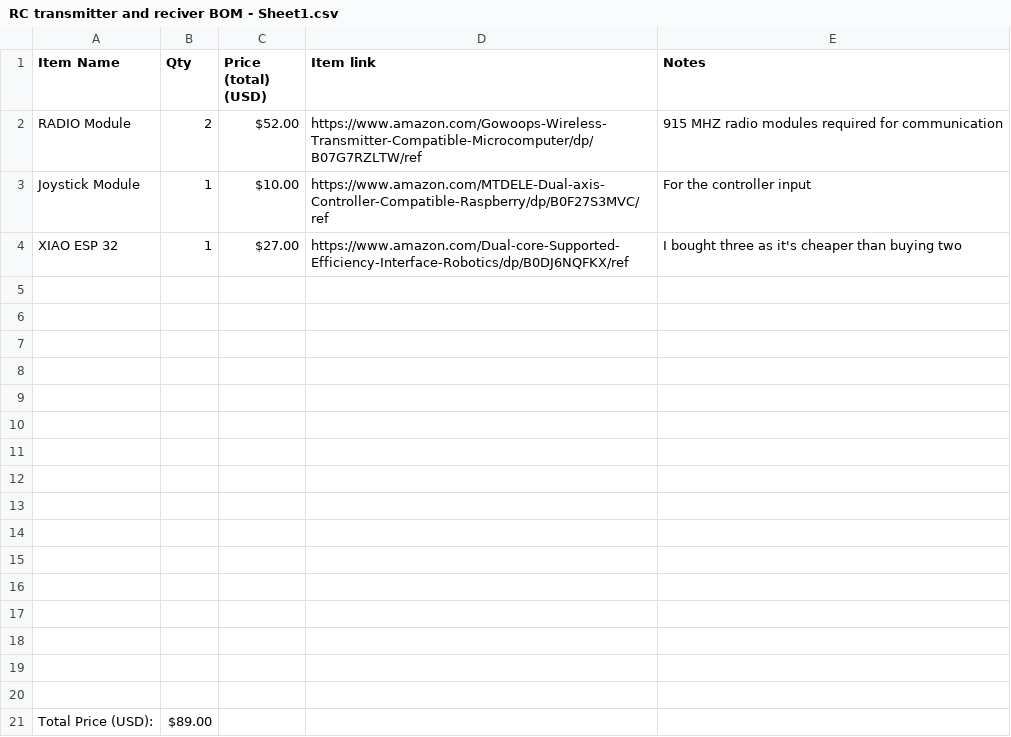
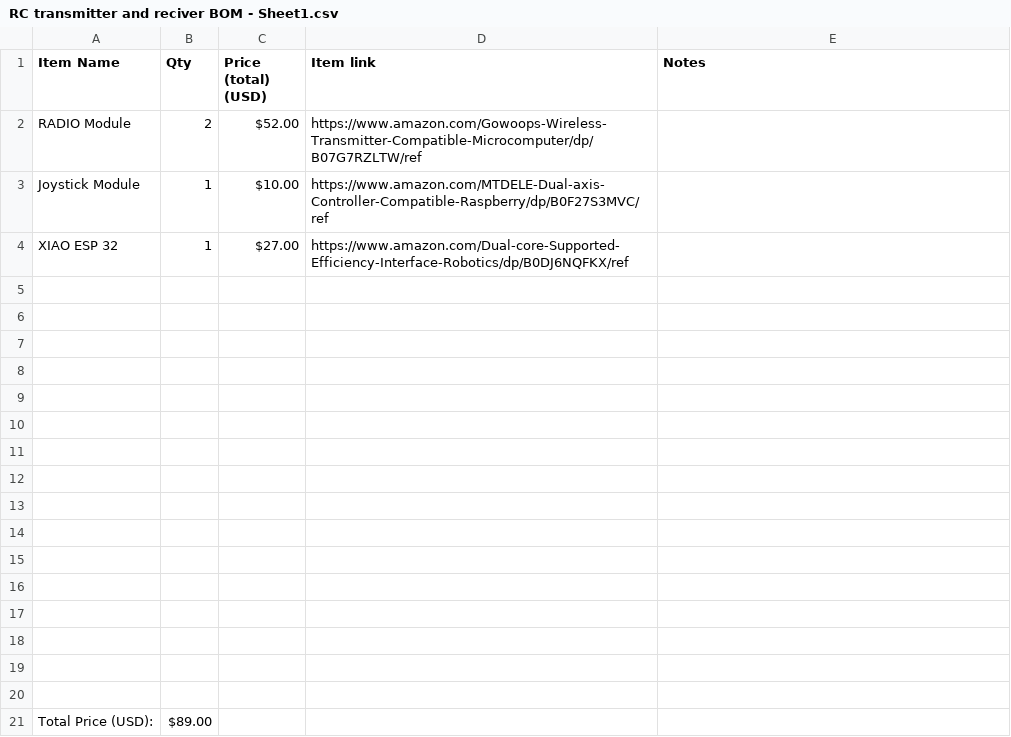
Before and after one commit to nimishcoder1232/DIYRC, a CSV file: RC transmitter and reciver BOM - Sheet1.csv, drawn as a sheet.

```diff
--- a/RC transmitter and reciver BOM - Sheet1.csv
+++ b/RC transmitter and reciver BOM - Sheet1.csv
@@ -1,5 +1,5 @@
 Item Name,Qty,Price (total) (USD),Item link,Notes
-RADIO Module,2,$52.00,https://www.amazon.com/Gowoops-Wireless-Transmitter-Compatible-Microcomputer/dp/B07G7RZLTW/ref,915 MHZ radio modules required for communication
-Joystick Module,1,$10.00,https://www.amazon.com/MTDELE-Dual-axis-Controller-Compatible-Raspberry/dp/B0F27S3MVC/ref, For the controller input
-XIAO ESP 32 ,1,$27.00,https://www.amazon.com/Dual-core-Supported-Efficiency-Interface-Robotics/dp/B0DJ6NQFKX/ref, I bought three as it's cheaper than buying two
+RADIO Module,2,$52.00,https://www.amazon.com/Gowoops-Wireless-Transmitter-Compatible-Microcomputer/dp/B07G7RZLTW/ref,
+Joystick Module,1,$10.00,https://www.amazon.com/MTDELE-Dual-axis-Controller-Compatible-Raspberry/dp/B0F27S3MVC/ref,
+XIAO ESP 32 ,1,$27.00,https://www.amazon.com/Dual-core-Supported-Efficiency-Interface-Robotics/dp/B0DJ6NQFKX/ref,
 ,,,,
```
Also changed, not shown: 2 other files.
